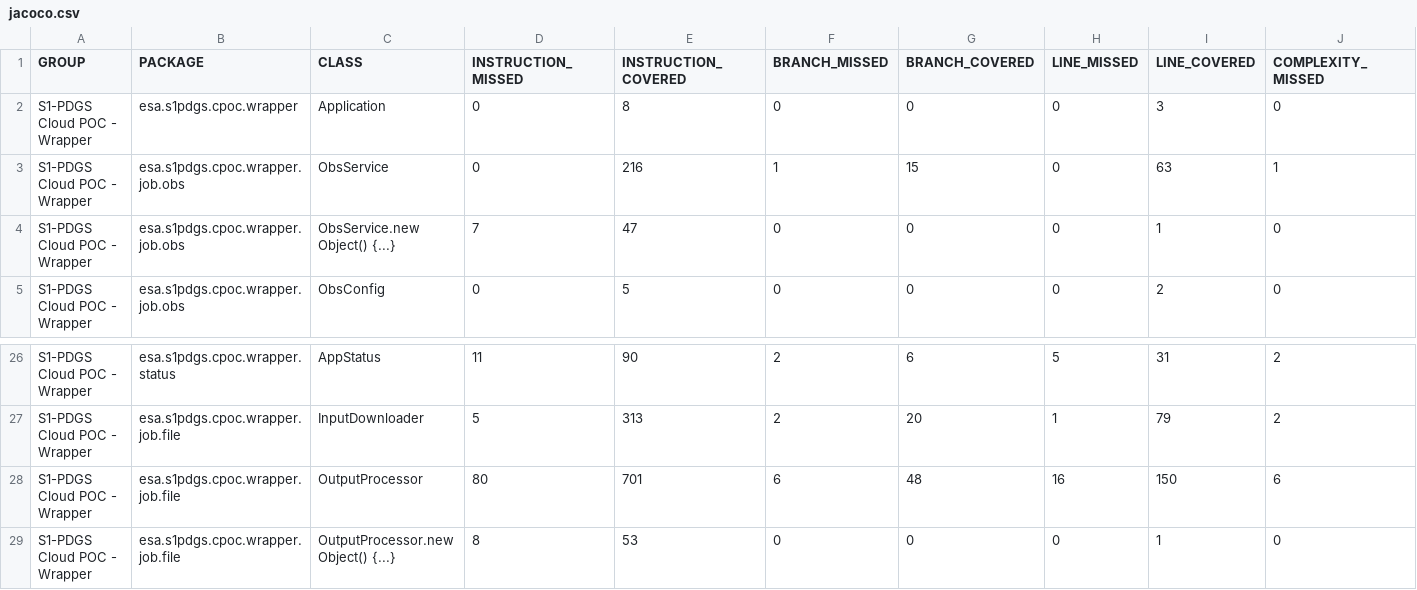
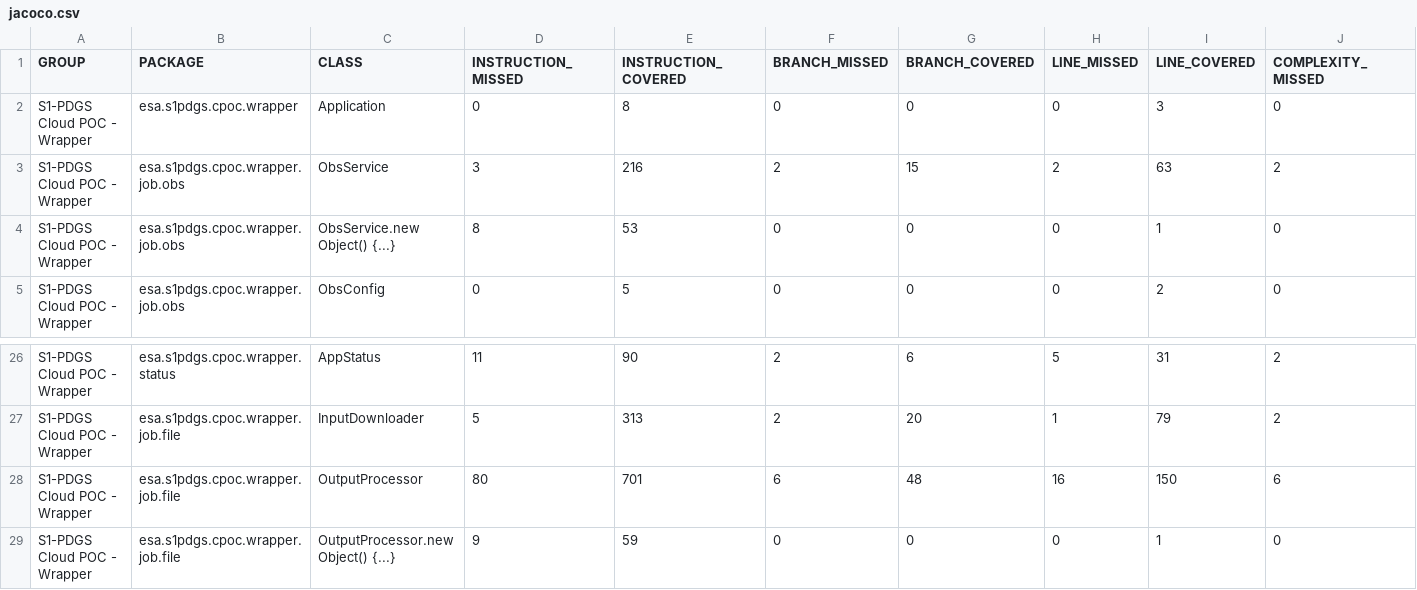
Before and after one commit to COPRS/production-common, a CSV file: build/html-reports/jacoco-ut/jacoco.csv, drawn as a sheet; only a part is shown, gaps mark what is left out; the diff names each change by its address in the sheet, - before the commit and + after, or states it on an @@ line.

```diff
--- a/build/html-reports/jacoco-ut/jacoco.csv
+++ b/build/html-reports/jacoco-ut/jacoco.csv
-D3 (INSTRUCTION_MISSED): 0
+D3 (INSTRUCTION_MISSED): 3
-F3 (BRANCH_MISSED): 1
+F3 (BRANCH_MISSED): 2
-H3 (LINE_MISSED): 0
+H3 (LINE_MISSED): 2
-J3 (COMPLEXITY_MISSED): 1
+J3 (COMPLEXITY_MISSED): 2
-D4 (INSTRUCTION_MISSED): 7
+D4 (INSTRUCTION_MISSED): 8
-E4 (INSTRUCTION_COVERED): 47
+E4 (INSTRUCTION_COVERED): 53
-D29 (INSTRUCTION_MISSED): 8
+D29 (INSTRUCTION_MISSED): 9
-E29 (INSTRUCTION_COVERED): 53
+E29 (INSTRUCTION_COVERED): 59
```
Also changed, not shown: 18 other files.
